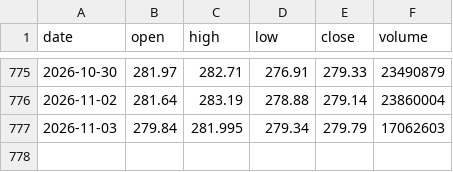
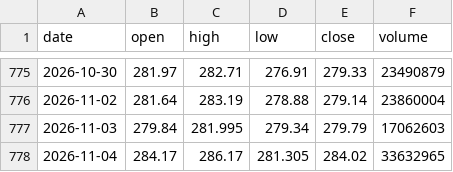
Before and after one commit to proios727-cloud/newerthanthelastbuildforant, a CSV file: chart-forward/data/IWM.csv, drawn as a sheet; only a part is shown, gaps mark what is left out.

Commit message:
chart forward 2026-11-04 (connector feed)

```diff
--- a/chart-forward/data/IWM.csv
+++ b/chart-forward/data/IWM.csv
@@ -777 +777,2 @@ date,open,high,low,close,volume
 2026-11-03,279.84,281.995,279.34,279.79,17062603
+2026-11-04,284.17,286.17,281.305,284.02,33632965
```
Also changed, not shown: chart-forward/data/AAPL.csv, chart-forward/data/NVDA.csv, 26 other files.
